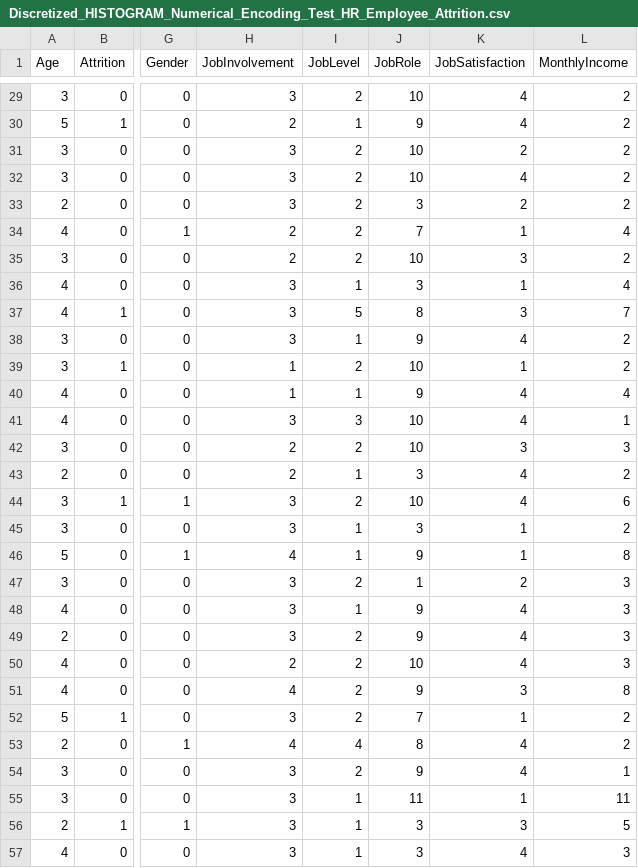
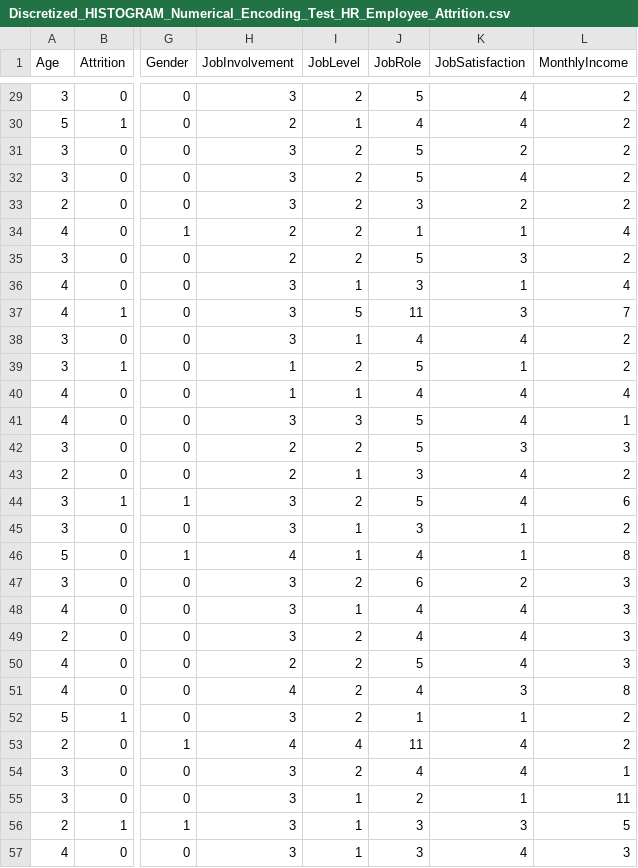
Before and after one commit to Mariabba/DataMining1_Fundamentals, a CSV file: data/Discretized_HISTOGRAM_Numerical_Encoding_Test_HR_Employee_Attrition.csv, drawn as a sheet; only a part is shown, gaps mark what is left out; the diff covers the shown part only; the diff names each change by its address in the sheet, - before the commit and + after, or states it on an @@ line.

```diff
--- a/data/Discretized_HISTOGRAM_Numerical_Encoding_Test_HR_Employee_Attrition.csv
+++ b/data/Discretized_HISTOGRAM_Numerical_Encoding_Test_HR_Employee_Attrition.csv
-J29 (JobRole): 10
+J29 (JobRole): 5
-J30 (JobRole): 9
+J30 (JobRole): 4
-J31:J32 (JobRole): 10
+J31:J32 (JobRole): 5
-J34 (JobRole): 7
+J34 (JobRole): 1
-J35 (JobRole): 10
+J35 (JobRole): 5
-J37 (JobRole): 8
+J37 (JobRole): 11
-J38 (JobRole): 9
+J38 (JobRole): 4
-J39 (JobRole): 10
+J39 (JobRole): 5
-J40 (JobRole): 9
+J40 (JobRole): 4
-J41:J42 (JobRole): 10
+J41:J42 (JobRole): 5
-J44 (JobRole): 10
+J44 (JobRole): 5
-J46 (JobRole): 9
+J46 (JobRole): 4
-J47 (JobRole): 1
+J47 (JobRole): 6
-J48:J49 (JobRole): 9
+J48:J49 (JobRole): 4
-J50 (JobRole): 10
+J50 (JobRole): 5
-J51 (JobRole): 9
+J51 (JobRole): 4
-J52 (JobRole): 7
+J52 (JobRole): 1
-J53 (JobRole): 8
+J53 (JobRole): 11
-J54 (JobRole): 9
+J54 (JobRole): 4
-J55 (JobRole): 11
+J55 (JobRole): 2
```
Also changed, not shown: 158 edited cells elsewhere in this file, data/Discretized_HISTOGRAM_One_Hot_Encoding_Test_HR_Employee_Attrition.csv, data/Discretized_Numerical_Encoding_Test_HR_Employee_Attrition.csv, 9 other files.
